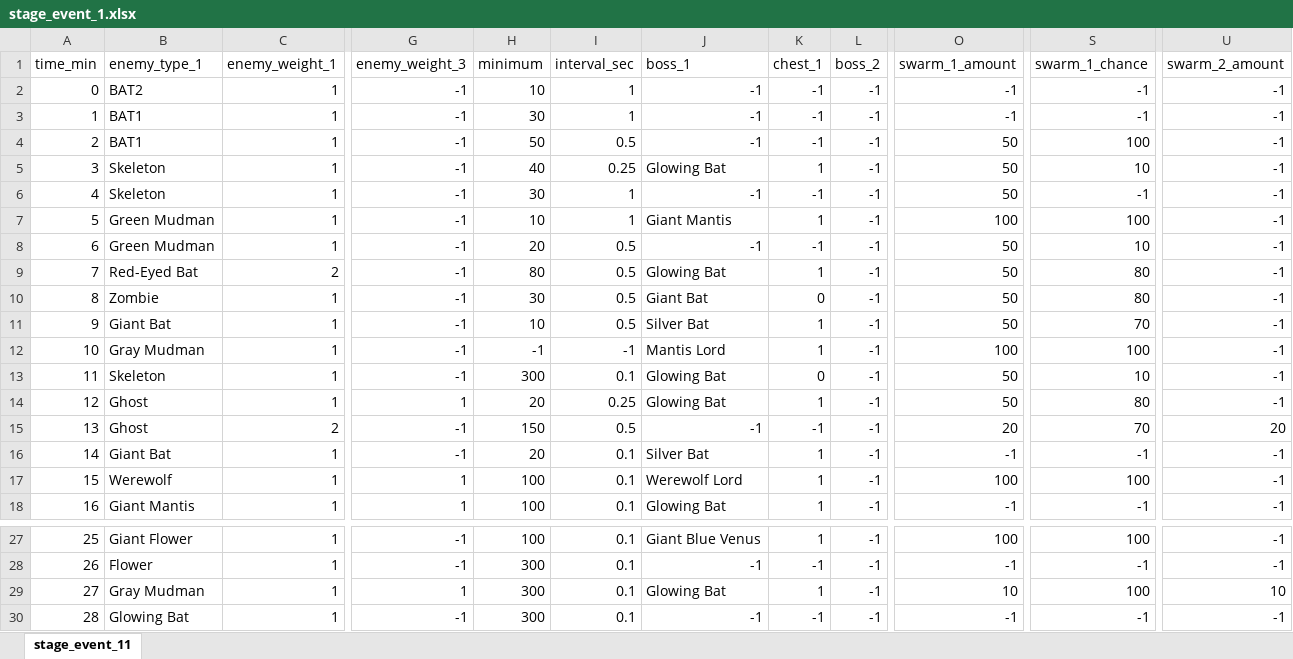
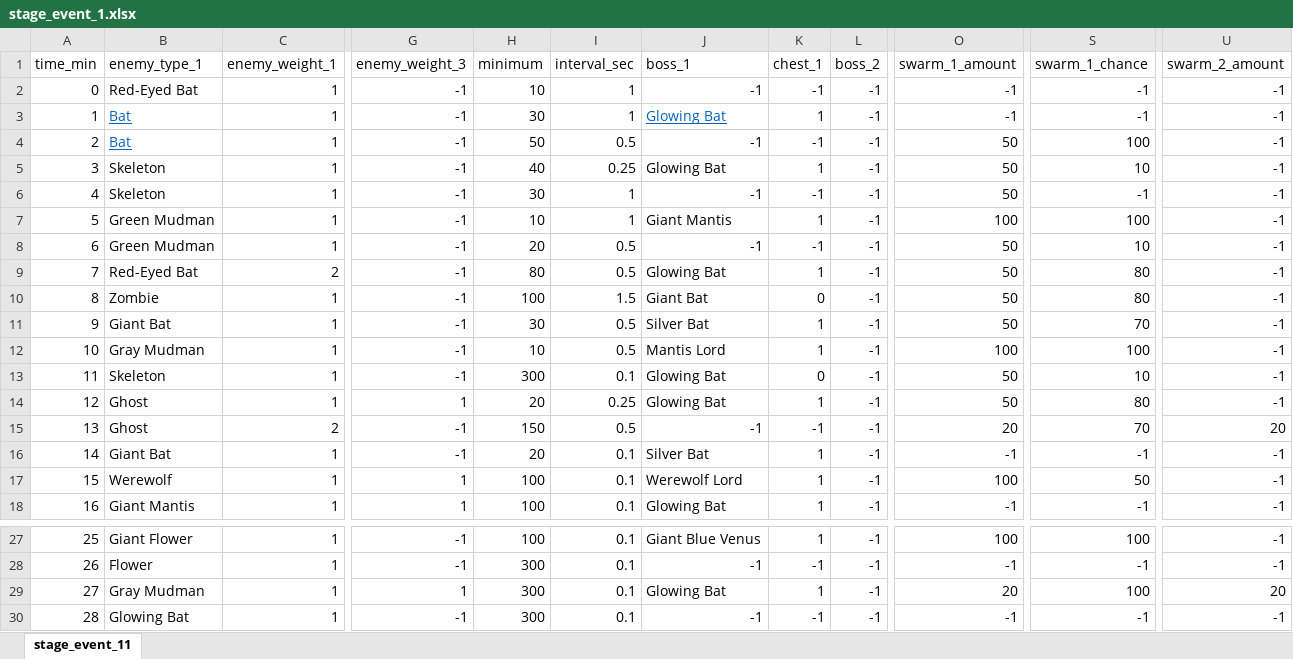
Before and after one commit to Error0229/Vampire-Survivors-KEKW, an Excel workbook: Source/Game/VSclass/stage_event_1.xlsx, sheet stage_event_11, drawn as a sheet; only a part is shown, gaps mark what is left out; values as stored, in another font and other column widths than the file's, no borders; the diff names each change by its address in the sheet, - before the commit and + after, or states it on an @@ line.

```diff
--- a/Source/Game/VSclass/stage_event_1.xlsx (sheet stage_event_11)
+++ b/Source/Game/VSclass/stage_event_1.xlsx (sheet stage_event_11)
-B2 (enemy_type_1): BAT2
+B2 (enemy_type_1): Red-Eyed Bat
-B3:B4 (enemy_type_1): BAT1
+B3:B4 (enemy_type_1): Bat
@@ B3:B4 underline: off → on, text colour: black → #0563C1 @@
-J3 (boss_1): -1
+J3 (boss_1): Glowing Bat
@@ J3 underline: off → on, text colour: black → #0563C1 @@
-K3 (chest_1): -1
+K3 (chest_1): 1
-H10 (minimum): 30
+H10 (minimum): 100
-I10 (interval_sec): 0.5
+I10 (interval_sec): 1.5
-H11 (minimum): 10
+H11 (minimum): 30
-H12 (minimum): -1
+H12 (minimum): 10
-I12 (interval_sec): -1
+I12 (interval_sec): 0.5
-S17 (swarm_1_chance): 100
+S17 (swarm_1_chance): 50
-O29 (swarm_1_amount): 10
+O29 (swarm_1_amount): 20
-U29 (swarm_2_amount): 10
+U29 (swarm_2_amount): 20
```
Also changed, not shown: 2 other files.
